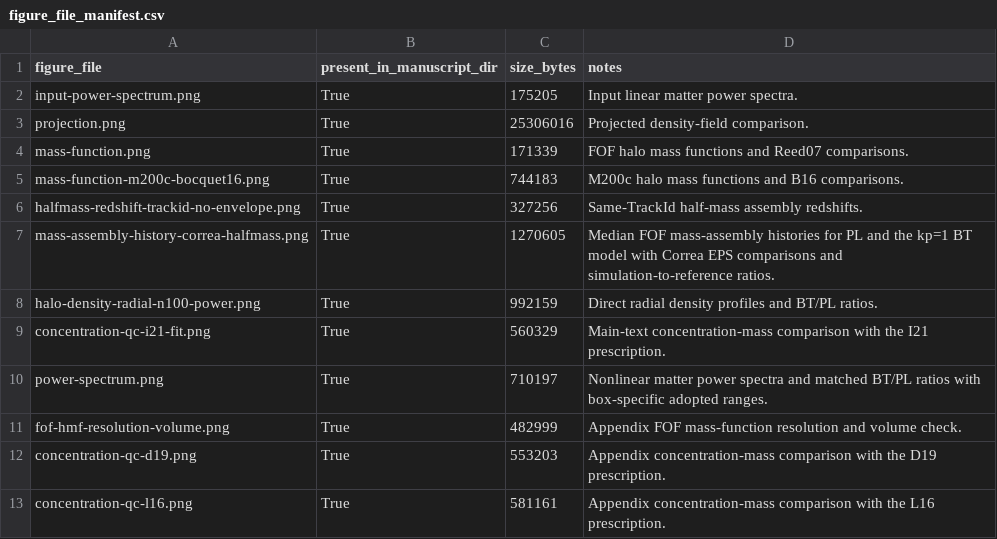
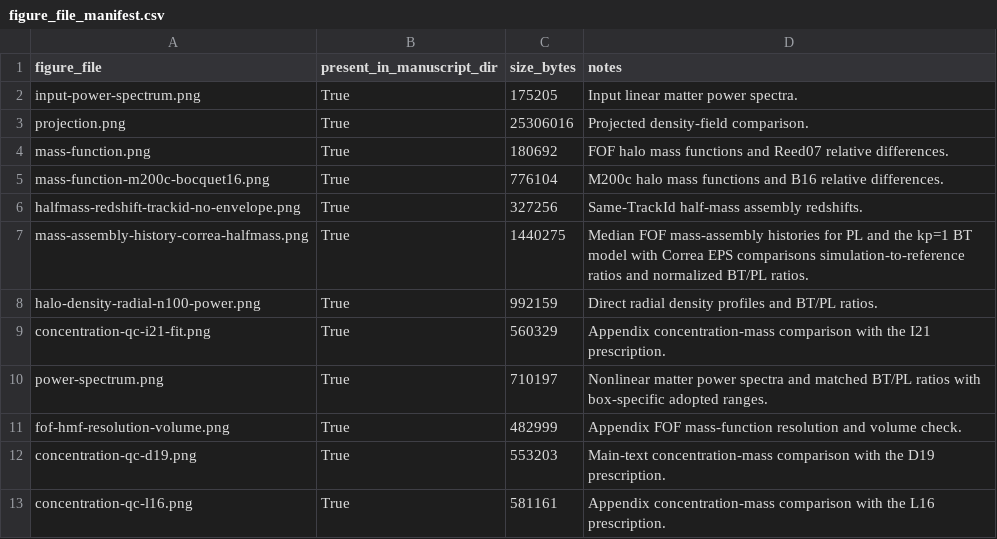
Before and after one commit to HainaHuang729/nonlinear-evolution-of-cosmological-structures-with-enhanced-primordial-power-spectrum, a CSV file: public_data/figure_data/metadata/figure_file_manifest.csv, drawn as a sheet.

```diff
--- a/public_data/figure_data/metadata/figure_file_manifest.csv
+++ b/public_data/figure_data/metadata/figure_file_manifest.csv
@@ -3,11 +3,11 @@ input-power-spectrum.png,True,175205,Input linear matter power spectra.
 projection.png,True,25306016,Projected density-field comparison.
-mass-function.png,True,171339,FOF halo mass functions and Reed07 comparisons.
-mass-function-m200c-bocquet16.png,True,744183,M200c halo mass functions and B16 comparisons.
+mass-function.png,True,180692,FOF halo mass functions and Reed07 relative differences.
+mass-function-m200c-bocquet16.png,True,776104,M200c halo mass functions and B16 relative differences.
 halfmass-redshift-trackid-no-envelope.png,True,327256,Same-TrackId half-mass assembly redshifts.
-mass-assembly-history-correa-halfmass.png,True,1270605,Median FOF mass-assembly histories for PL and the kp=1 BT model with Correa EPS comparisons and simulation-to-reference ratios.
+mass-assembly-history-correa-halfmass.png,True,1440275,Median FOF mass-assembly histories for PL and the kp=1 BT model with Correa EPS comparisons simulation-to-reference ratios and normalized BT/PL ratios.
 halo-density-radial-n100-power.png,True,992159,Direct radial density profiles and BT/PL ratios.
-concentration-qc-i21-fit.png,True,560329,Main-text concentration-mass comparison with the I21 prescription.
+concentration-qc-i21-fit.png,True,560329,Appendix concentration-mass comparison with the I21 prescription.
 power-spectrum.png,True,710197,Nonlinear matter power spectra and matched BT/PL ratios with box-specific adopted ranges.
 fof-hmf-resolution-volume.png,True,482999,Appendix FOF mass-function resolution and volume check.
-concentration-qc-d19.png,True,553203,Appendix concentration-mass comparison with the D19 prescription.
+concentration-qc-d19.png,True,553203,Main-text concentration-mass comparison with the D19 prescription.
 concentration-qc-l16.png,True,581161,Appendix concentration-mass comparison with the L16 prescription.
```
Also changed, not shown: public_data/MANIFEST.csv, public_data/figure_data/halfmass_redshift/same_trackid_no_envelope_summary.csv, 16 other files.
